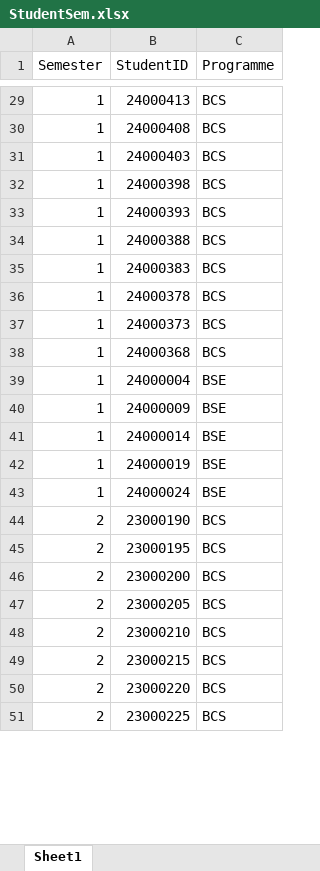
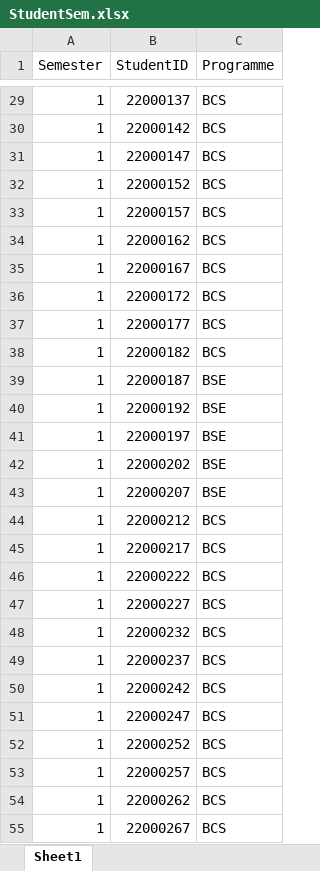
Before and after one commit to wzhaoxuan/CourseTimetableScheduler, an Excel workbook: src/main/resources/file/StudentSem.xlsx, sheet Sheet1, drawn as a sheet; only a part is shown, gaps mark what is left out; the shorter side is filled out with more unchanged rows; values as stored, in another font and other column widths than the file's, no borders; the diff covers the shown part only; the diff names each change by its address in the sheet, - before the commit and + after, or states it on an @@ line.

```diff
--- a/src/main/resources/file/StudentSem.xlsx (sheet Sheet1)
+++ b/src/main/resources/file/StudentSem.xlsx (sheet Sheet1)
-B29 (StudentID): 24000413
+B29 (StudentID): 22000137
-B30 (StudentID): 24000408
+B30 (StudentID): 22000142
-B31 (StudentID): 24000403
+B31 (StudentID): 22000147
-B32 (StudentID): 24000398
+B32 (StudentID): 22000152
-B33 (StudentID): 24000393
+B33 (StudentID): 22000157
-B34 (StudentID): 24000388
+B34 (StudentID): 22000162
-B35 (StudentID): 24000383
+B35 (StudentID): 22000167
-B36 (StudentID): 24000378
+B36 (StudentID): 22000172
-B37 (StudentID): 24000373
+B37 (StudentID): 22000177
-B38 (StudentID): 24000368
+B38 (StudentID): 22000182
-B39 (StudentID): 24000004
+B39 (StudentID): 22000187
-B40 (StudentID): 24000009
+B40 (StudentID): 22000192
-B41 (StudentID): 24000014
+B41 (StudentID): 22000197
-B42 (StudentID): 24000019
+B42 (StudentID): 22000202
-B43 (StudentID): 24000024
+B43 (StudentID): 22000207
+row 44: 1 | 22000212 | BCS
+row 45: 1 | 22000217 | BCS
+row 46: 1 | 22000222 | BCS
+row 47: 1 | 22000227 | BCS
+row 48: 1 | 22000232 | BCS
+row 49: 1 | 22000237 | BCS
+row 50: 1 | 22000242 | BCS
+row 51: 1 | 22000247 | BCS
+row 52: 1 | 22000252 | BCS
+row 53: 1 | 22000257 | BCS
+row 54: 1 | 22000262 | BCS
+row 55: 1 | 22000267 | BCS
```
Also changed, not shown: 162 added rows and 59 edited cells elsewhere in this sheet, src/main/resources/file/LecturerAvailability.xlsx, src/main/resources/file/ModuleSem.xlsx, 10 other files.
